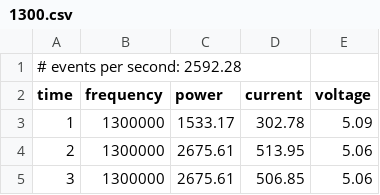
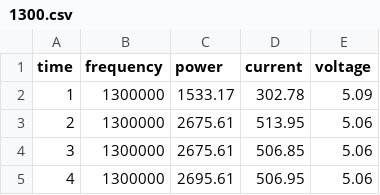
Before and after one commit to dos-group/vessim, a CSV file: example_node/stress_test/data/1300.csv, drawn as a sheet; only a part is shown; the shorter side is filled out with more unchanged rows.

```diff
--- a/example_node/stress_test/data/1300.csv
+++ b/example_node/stress_test/data/1300.csv
@@ -1,2 +1 @@
-# events per second: 2592.28
 time,frequency,power,current,voltage
```
Also changed, not shown: example_node/stress_test/data/1000.csv, example_node/stress_test/data/1100.csv, 8 other files.
